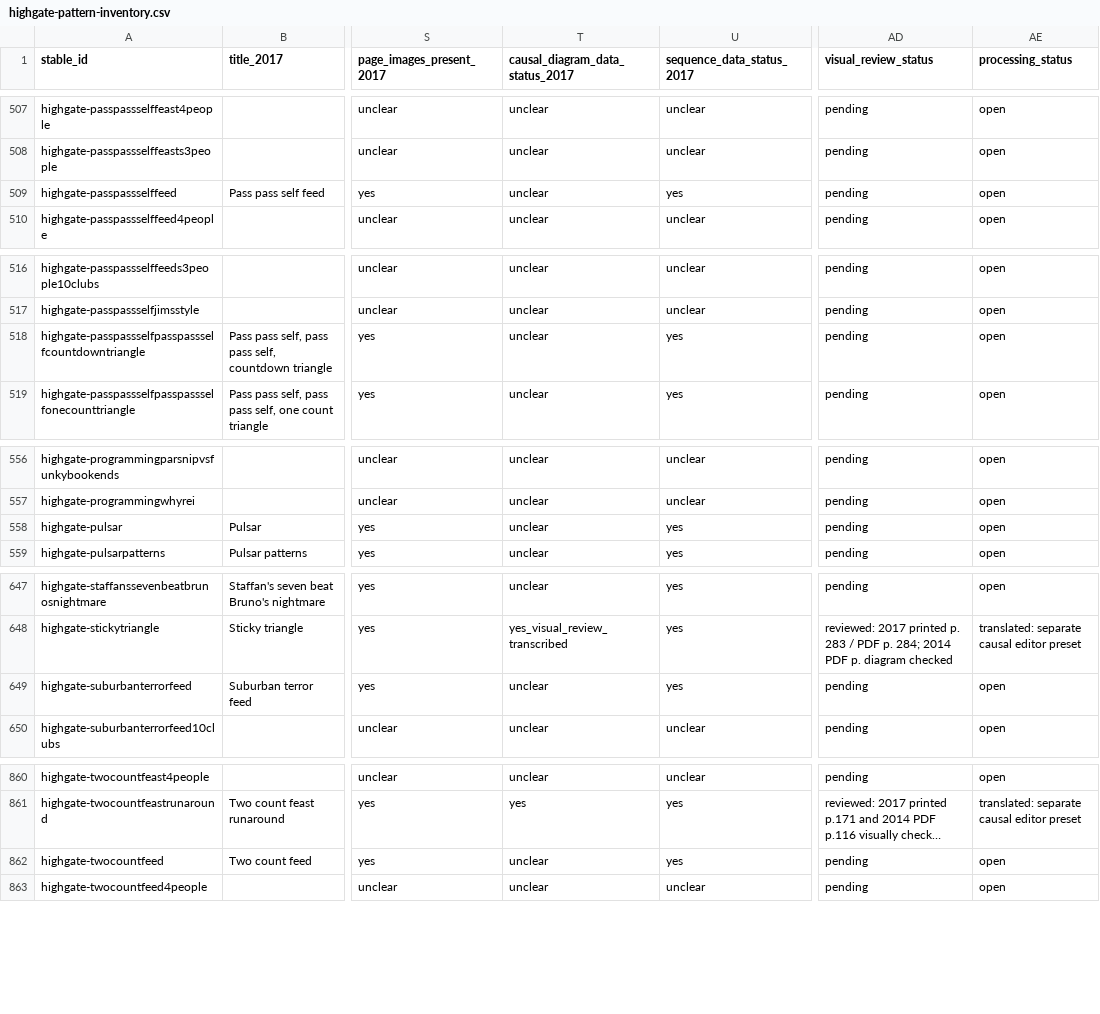
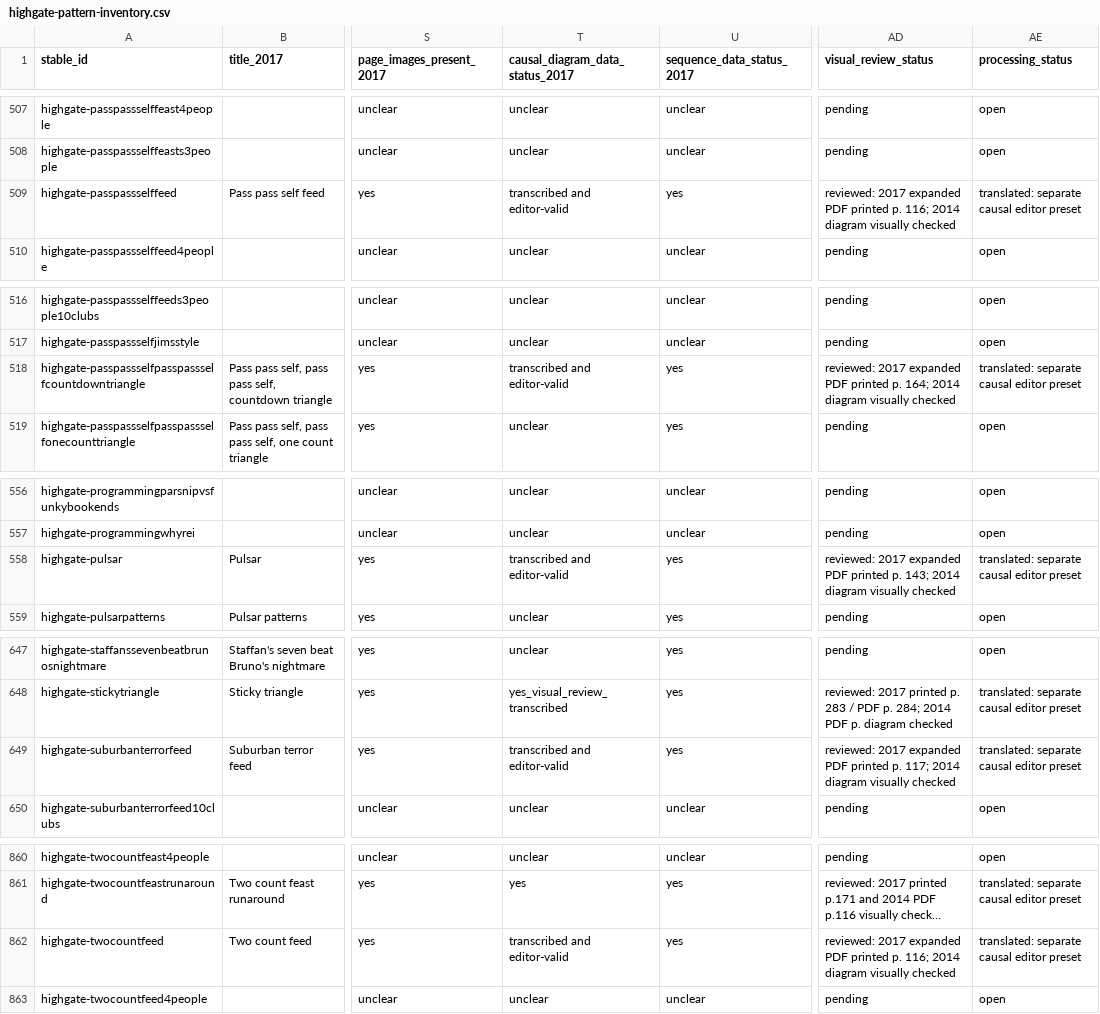
Before and after one commit to Sopor10/Juggling, a CSV file: docs/research/highgate-pattern-inventory.csv, drawn as a sheet; only a part is shown, gaps mark what is left out; long unchanged cells end in …; the diff covers the shown part only; the diff names each change by its address in the sheet, - before the commit and + after, or states it on an @@ line.

Commit message:
Add reviewed Highgate feed and triangle presets

```diff
--- a/docs/research/highgate-pattern-inventory.csv
+++ b/docs/research/highgate-pattern-inventory.csv
-T509 (causal_diagram_data_status_2017): unclear
+T509 (causal_diagram_data_status_2017): transcribed and editor-valid
-AD509 (visual_review_status): pending
+AD509 (visual_review_status): reviewed: 2017 expanded PDF printed p. 116; 2014 diagram visually checked
-AE509 (processing_status): open
+AE509 (processing_status): translated: separate causal editor preset
-T518 (causal_diagram_data_status_2017): unclear
+T518 (causal_diagram_data_status_2017): transcribed and editor-valid
-AD518 (visual_review_status): pending
+AD518 (visual_review_status): reviewed: 2017 expanded PDF printed p. 164; 2014 diagram visually checked
-AE518 (processing_status): open
+AE518 (processing_status): translated: separate causal editor preset
-T558 (causal_diagram_data_status_2017): unclear
+T558 (causal_diagram_data_status_2017): transcribed and editor-valid
-AD558 (visual_review_status): pending
+AD558 (visual_review_status): reviewed: 2017 expanded PDF printed p. 143; 2014 diagram visually checked
-AE558 (processing_status): open
+AE558 (processing_status): translated: separate causal editor preset
-T649 (causal_diagram_data_status_2017): unclear
+T649 (causal_diagram_data_status_2017): transcribed and editor-valid
-AD649 (visual_review_status): pending
+AD649 (visual_review_status): reviewed: 2017 expanded PDF printed p. 117; 2014 diagram visually checked
-AE649 (processing_status): open
+AE649 (processing_status): translated: separate causal editor preset
-T862 (causal_diagram_data_status_2017): unclear
+T862 (causal_diagram_data_status_2017): transcribed and editor-valid
-AD862 (visual_review_status): pending
+AD862 (visual_review_status): reviewed: 2017 expanded PDF printed p. 116; 2014 diagram visually checked
-AE862 (processing_status): open
+AE862 (processing_status): translated: separate causal editor preset
```
Also changed, not shown: 64 edited cells elsewhere in this file, 19 other files.
